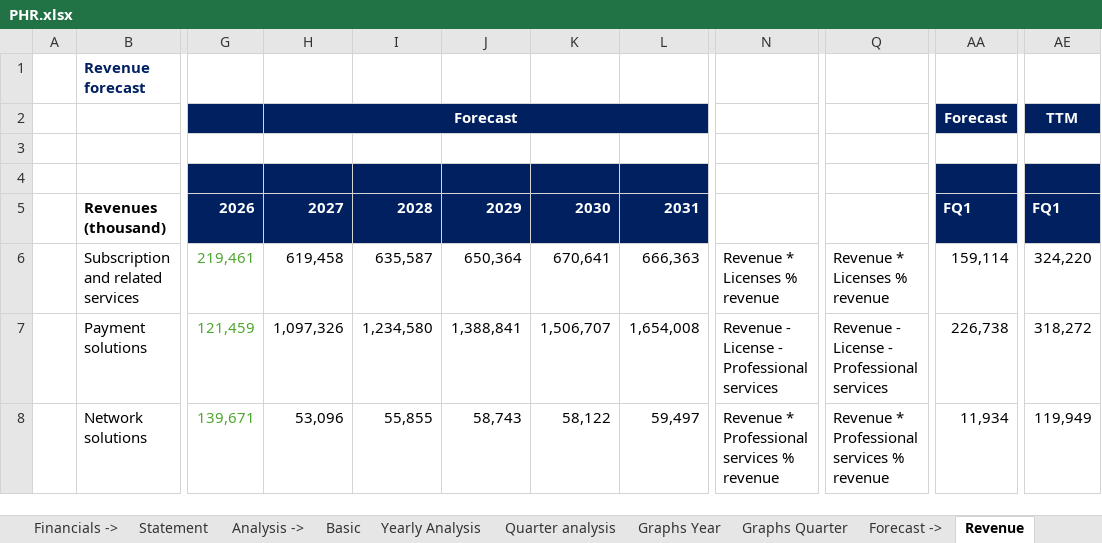
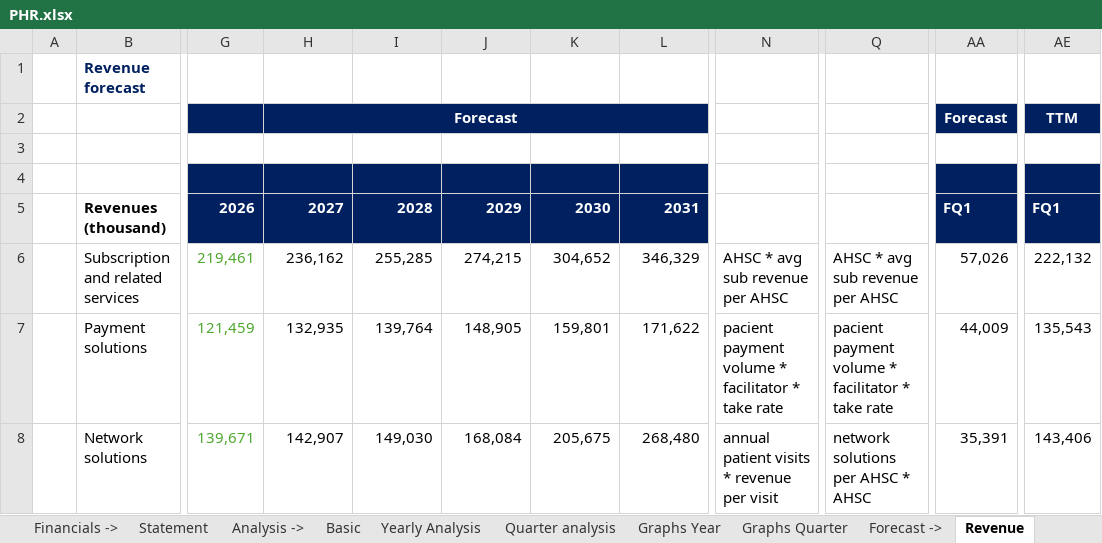
Before and after one commit to ady28/Finance-StockLists, an Excel workbook: PHR.xlsx, sheet Revenue, drawn as a sheet; only a part is shown, gaps mark what is left out; values as stored, in another font and other column widths than the file's, no borders; the diff covers the shown part only; the diff names each change by its address in the sheet, - before the commit and + after, or states it on an @@ line.

```diff
--- a/PHR.xlsx (sheet Revenue)
+++ b/PHR.xlsx (sheet Revenue)
-H6: 619,458
+H6: 236,162
-I6: 635,587
+I6: 255,285
-J6: 650,364
+J6: 274,215
-K6: 670,641
+K6: 304,652
-L6: 666,363
+L6: 346,329
-N6: Revenue * Licenses % revenue
+N6: AHSC * avg sub revenue per AHSC
-Q6: Revenue * Licenses % revenue
+Q6: AHSC * avg sub revenue per AHSC
-AA6: 159,114
+AA6: 57,026
-AE6: 324,220
+AE6: 222,132
-H7: 1,097,326
+H7: 132,935
-I7: 1,234,580
+I7: 139,764
-J7: 1,388,841
+J7: 148,905
-K7: 1,506,707
+K7: 159,801
-L7: 1,654,008
+L7: 171,622
-N7: Revenue - License - Professional services
+N7: pacient payment volume * facilitator * take rate
-Q7: Revenue - License - Professional services
+Q7: pacient payment volume * facilitator * take rate
-AA7: 226,738
+AA7: 44,009
-AE7: 318,272
+AE7: 135,543
-H8: 53,096
+H8: 142,907
-I8: 55,855
+I8: 149,030
-J8: 58,743
+J8: 168,084
-K8: 58,122
+K8: 205,675
-L8: 59,497
+L8: 268,480
-N8: Revenue * Professional services % revenue
+N8: annual patient visits * revenue per visit
-Q8: Revenue * Professional services % revenue
+Q8: network solutions per AHSC * AHSC
-AA8: 11,934
+AA8: 35,391
-AE8: 119,949
+AE8: 143,406
```
Also changed, not shown: 11 added rows, 12 removed rows, 60 edited cells and cell formats elsewhere in this sheet, sheet COGS & OpEx, sheet Reverse DCF, sheet WC & Investments, sheet Multiples, sheet FCF & Other, sheet DCF, 6 more sheets, formulas that keep their value, charts or pictures, ADBE.xlsx, INTC.xlsx, 6 other files.
